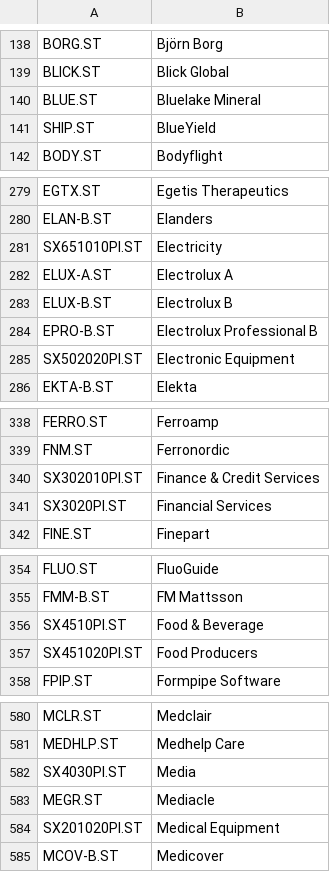
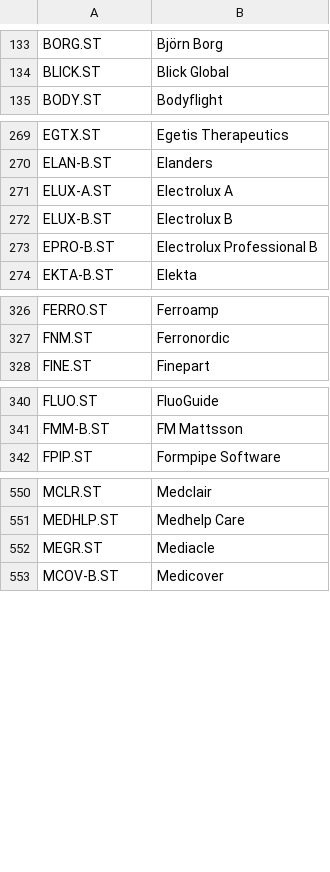
Before and after one commit to itark/frosk-analyzer, a CSV file: src/main/resources/codes/YAHOO-SWEDISH-All securities in Sweden.csv, drawn as a sheet; only a part is shown, gaps mark what is left out; the diff covers the shown part only.

```diff
--- a/src/main/resources/codes/YAHOO-SWEDISH-All securities in Sweden.csv
+++ b/src/main/resources/codes/YAHOO-SWEDISH-All securities in Sweden.csv
@@ -139,4 +134,2 @@
 "BLICK.ST";"Blick Global"
-"BLUE.ST";"Bluelake Mineral"
-"SHIP.ST";"BlueYield"
 "BODY.ST";"Bodyflight"
@@ -280,3 +270,2 @@
 "ELAN-B.ST";"Elanders"
-"SX651010PI.ST";"Electricity"
 "ELUX-A.ST";"Electrolux A"
@@ -284,3 +273,2 @@
 "EPRO-B.ST";"Electrolux Professional B"
-"SX502020PI.ST";"Electronic Equipment"
 "EKTA-B.ST";"Elekta"
@@ -339,4 +327,2 @@
 "FNM.ST";"Ferronordic"
-"SX302010PI.ST";"Finance & Credit Services"
-"SX3020PI.ST";"Financial Services"
 "FINE.ST";"Finepart"
@@ -355,4 +341,2 @@
 "FMM-B.ST";"FM Mattsson"
-"SX4510PI.ST";"Food & Beverage"
-"SX451020PI.ST";"Food Producers"
 "FPIP.ST";"Formpipe Software"
@@ -581,5 +551,3 @@
 "MEDHLP.ST";"Medhelp Care"
-"SX4030PI.ST";"Media"
 "MEGR.ST";"Mediacle"
-"SX201020PI.ST";"Medical Equipment"
 "MCOV-B.ST";"Medicover"
```
Also changed, not shown: 58 removed rows and 1 edited cell elsewhere in this file, src/main/resources/codes/YAHOO-INDEX-World indexes.csv, 34 other files.
